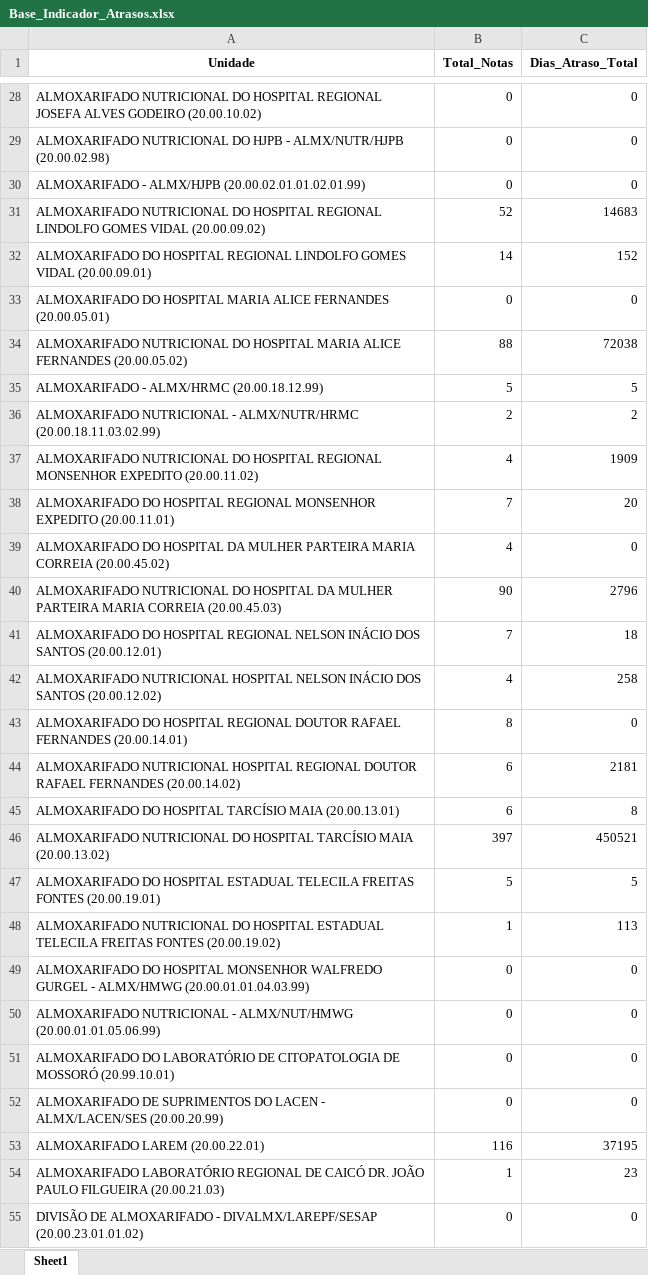
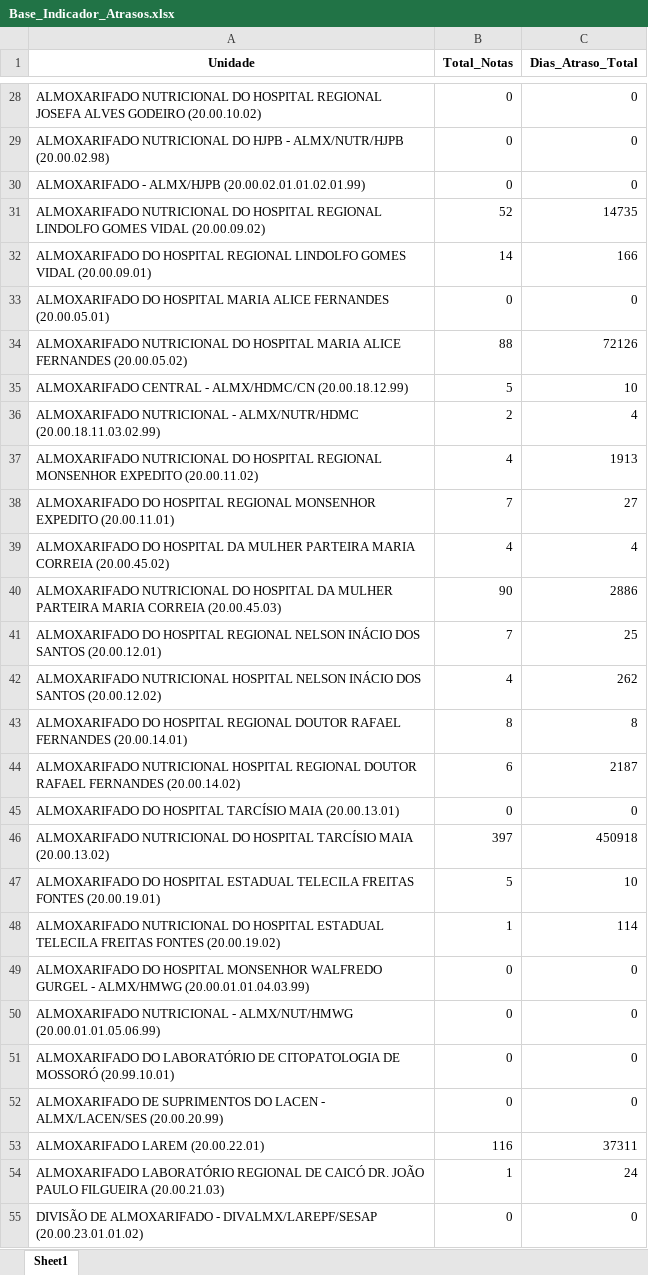
Before and after one commit to sesapbpm/Dashs---Aquisi-es, an Excel workbook: Base_Indicador_Atrasos.xlsx, sheet Sheet1, drawn as a sheet; only a part is shown, gaps mark what is left out; values as stored, in another font and other column widths than the file's, no borders; the diff covers the shown part only; the diff names each change by its address in the sheet, - before the commit and + after, or states it on an @@ line.

```diff
--- a/Base_Indicador_Atrasos.xlsx (sheet Sheet1)
+++ b/Base_Indicador_Atrasos.xlsx (sheet Sheet1)
-C31 (Dias_Atraso_Total): 14683
+C31 (Dias_Atraso_Total): 14735
-C32 (Dias_Atraso_Total): 152
+C32 (Dias_Atraso_Total): 166
-C34 (Dias_Atraso_Total): 72038
+C34 (Dias_Atraso_Total): 72126
-A35 (Unidade): ALMOXARIFADO - ALMX/HRMC (20.00.18.12.99)
+A35 (Unidade): ALMOXARIFADO CENTRAL - ALMX/HDMC/CN (20.00.18.12.99)
-C35 (Dias_Atraso_Total): 5
+C35 (Dias_Atraso_Total): 10
-A36 (Unidade): …NUTRICIONAL - ALMX/NUTR/HRMC (20.00.18.11.03.02.99)
+A36 (Unidade): …NUTRICIONAL - ALMX/NUTR/HDMC (20.00.18.11.03.02.99)
-C36 (Dias_Atraso_Total): 2
+C36 (Dias_Atraso_Total): 4
-C37 (Dias_Atraso_Total): 1909
+C37 (Dias_Atraso_Total): 1913
-C38 (Dias_Atraso_Total): 20
+C38 (Dias_Atraso_Total): 27
-C39 (Dias_Atraso_Total): 0
+C39 (Dias_Atraso_Total): 4
-C40 (Dias_Atraso_Total): 2796
+C40 (Dias_Atraso_Total): 2886
-C41 (Dias_Atraso_Total): 18
+C41 (Dias_Atraso_Total): 25
-C42 (Dias_Atraso_Total): 258
+C42 (Dias_Atraso_Total): 262
-C43 (Dias_Atraso_Total): 0
+C43 (Dias_Atraso_Total): 8
-C44 (Dias_Atraso_Total): 2181
+C44 (Dias_Atraso_Total): 2187
-B45 (Total_Notas): 6
+B45 (Total_Notas): 0
-C45 (Dias_Atraso_Total): 8
+C45 (Dias_Atraso_Total): 0
-C46 (Dias_Atraso_Total): 450521
+C46 (Dias_Atraso_Total): 450918
-C47 (Dias_Atraso_Total): 5
+C47 (Dias_Atraso_Total): 10
-C48 (Dias_Atraso_Total): 113
+C48 (Dias_Atraso_Total): 114
-C53 (Dias_Atraso_Total): 37195
+C53 (Dias_Atraso_Total): 37311
-C54 (Dias_Atraso_Total): 23
+C54 (Dias_Atraso_Total): 24
```
Also changed, not shown: 15 edited cells elsewhere in this sheet, relatorio_inventario_CONSOLIDADO_MATRIZ.xlsx, 1 other file.
